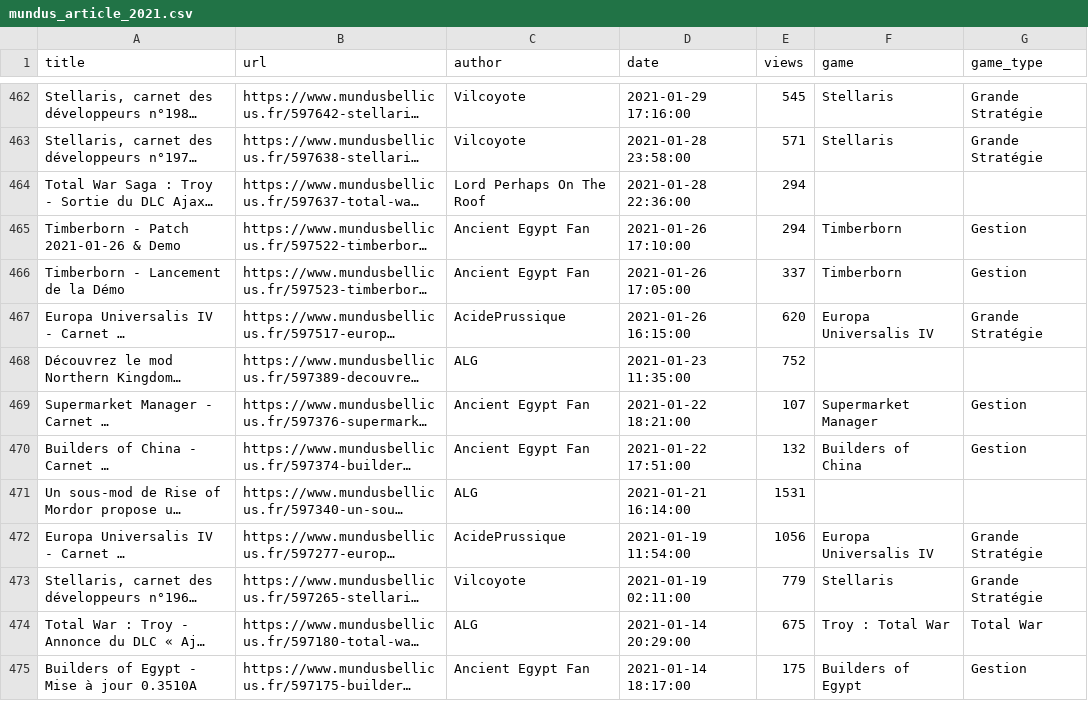
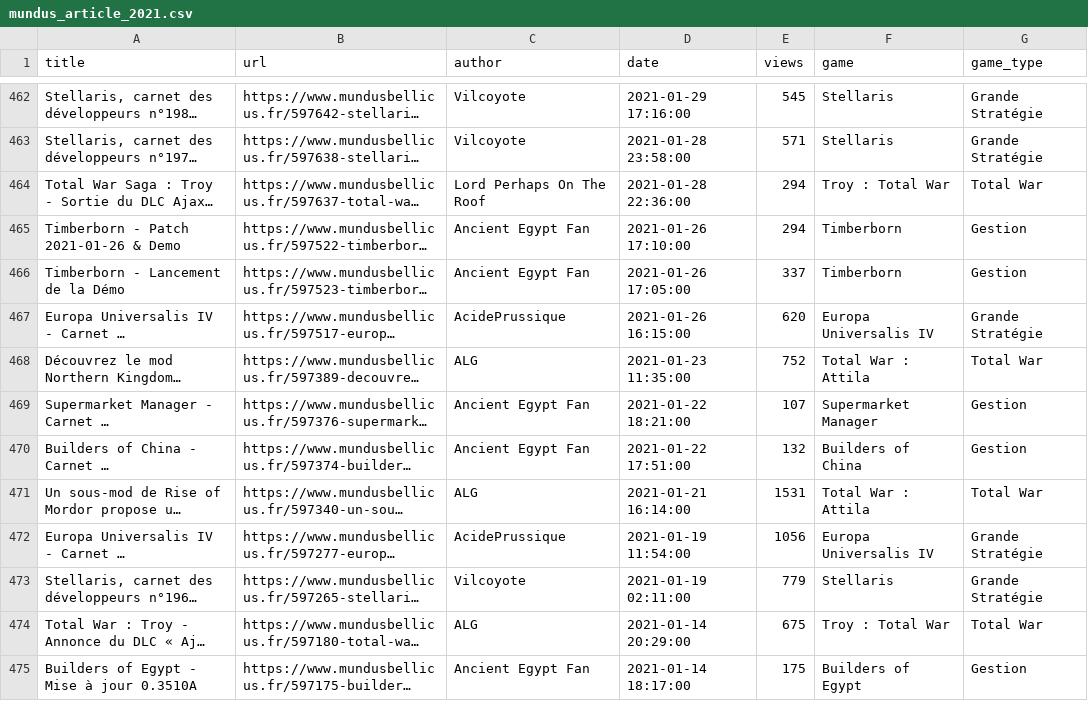
Before and after one commit to NicolasGrosjean/Scrap_mundus, a CSV file: mundus/data/mundus_article_2021.csv, drawn as a sheet; only a part is shown, gaps mark what is left out; long unchanged cells end in …; the diff covers the shown part only; the diff names each change by its address in the sheet, - before the commit and + after, or states it on an @@ line.

Commit message:
Improve data and stats
- Fill manually some games
- Increase spider page limit
- Add more stats

```diff
--- a/mundus/data/mundus_article_2021.csv
+++ b/mundus/data/mundus_article_2021.csv
-F464 (game): (empty)
+F464 (game): Troy : Total War
-G464 (game_type): (empty)
+G464 (game_type): Total War
-F468 (game): (empty)
+F468 (game): Total War : Attila
-G468 (game_type): (empty)
+G468 (game_type): Total War
-F471 (game): (empty)
+F471 (game): Total War : Attila
-G471 (game_type): (empty)
+G471 (game_type): Total War
```
Also changed, not shown: 137 edited cells elsewhere in this file, 2 other files.
